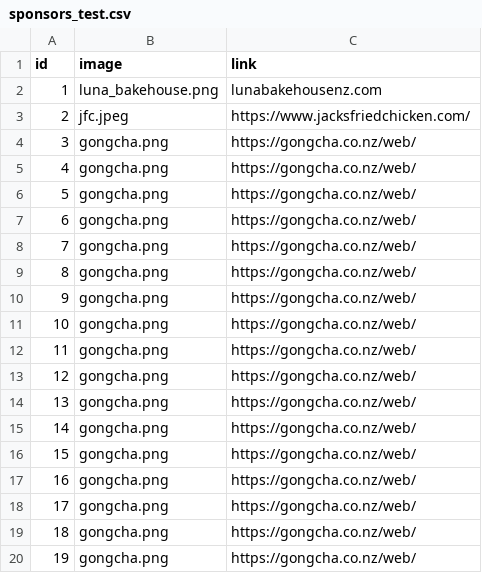
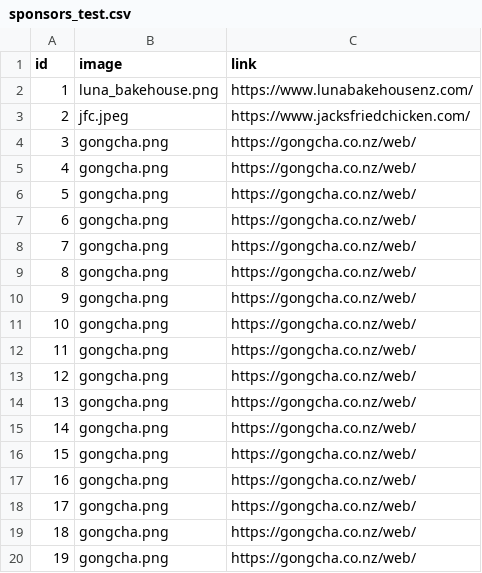
Before and after one commit to UoaWDCC/tansa, a CSV file: public/sponsors/sponsors_test.csv, drawn as a sheet.

```diff
--- a/public/sponsors/sponsors_test.csv
+++ b/public/sponsors/sponsors_test.csv
@@ -1,3 +1,3 @@
 id,image,link
-1,luna_bakehouse.png,lunabakehousenz.com
+1,luna_bakehouse.png,https://www.lunabakehousenz.com/
 2,jfc.jpeg,https://www.jacksfriedchicken.com/
```
Also changed, not shown: 1 other file.
